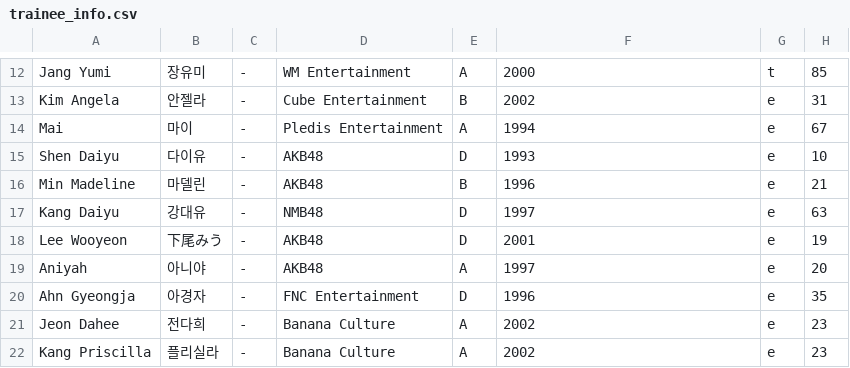
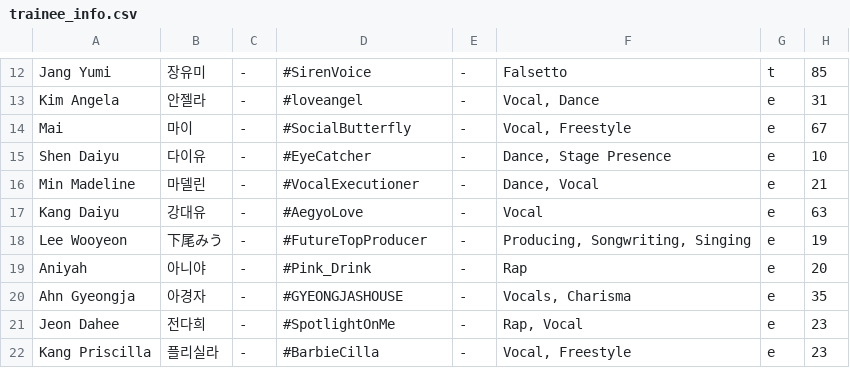
Before and after one commit to rickynotreally/il2-rey, a CSV file: trainee_info.csv, drawn as a sheet; only a part is shown, gaps mark what is left out; the diff covers the shown part only.

```diff
--- a/trainee_info.csv
+++ b/trainee_info.csv
@@ -12,11 +12,11 @@
-"Jang Yumi","장유미","-","WM Entertainment","A","2000","t","85"
-"Kim Angela","안젤라","-","Cube Entertainment","B","2002","e","31"
-"Mai","마이","-","Pledis Entertainment","A","1994","e","67"
-"Shen Daiyu","다이유","-","AKB48","D","1993","e","10"
-"Min Madeline","마델린","-","AKB48","B","1996","e","21"
-"Kang Daiyu","강대유","-","NMB48","D","1997","e","63"
-"Lee Wooyeon","下尾みう","-","AKB48","D","2001","e","19"
-"Aniyah","아니야","-","AKB48","A","1997","e","20"
-"Ahn Gyeongja","아경자","-","FNC Entertainment","D","1996","e","35"
-"Jeon Dahee","전다희","-","Banana Culture","A","2002","e","23"
-"Kang Priscilla","플리실라","-","Banana Culture","A","2002","e","23"
+"Jang Yumi","장유미","-","#SirenVoice","-","Falsetto","t","85"
+"Kim Angela","안젤라","-","#loveangel","-","Vocal, Dance","e","31"
+"Mai","마이","-","#SocialButterfly","-","Vocal, Freestyle","e","67"
+"Shen Daiyu","다이유","-","#EyeCatcher","-","Dance, Stage Presence","e","10"
+"Min Madeline","마델린","-","#VocalExecutioner","-","Dance, Vocal","e","21"
+"Kang Daiyu","강대유","-","#AegyoLove","-","Vocal","e","63"
+"Lee Wooyeon","下尾みう","-","#FutureTopProducer","-","Producing, Songwriting, Singing","e","19"
+"Aniyah","아니야","-","#Pink_Drink","-","Rap","e","20"
+"Ahn Gyeongja","아경자","-","#GYEONGJASHOUSE","-","Vocals, Charisma","e","35"
+"Jeon Dahee","전다희","-","#SpotlightOnMe","-","Rap, Vocal","e","23"
+"Kang Priscilla","플리실라","-","#BarbieCilla","-","Vocal, Freestyle","e","23"
```
Also changed, not shown: 39 edited cells elsewhere in this file.
